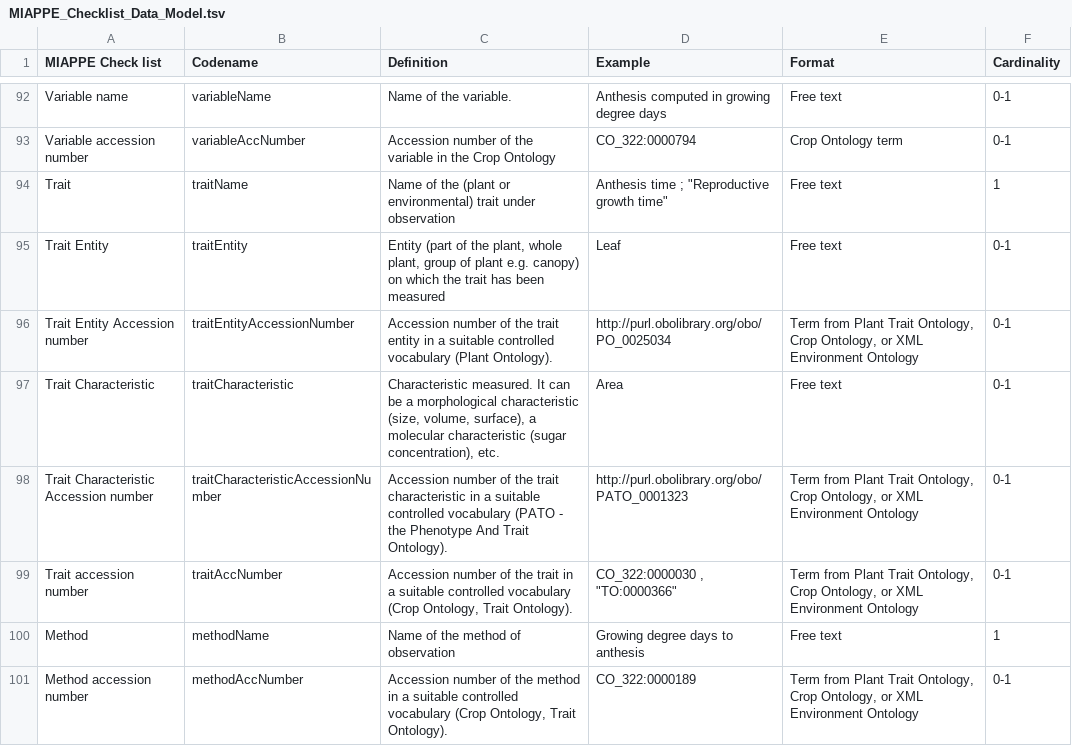
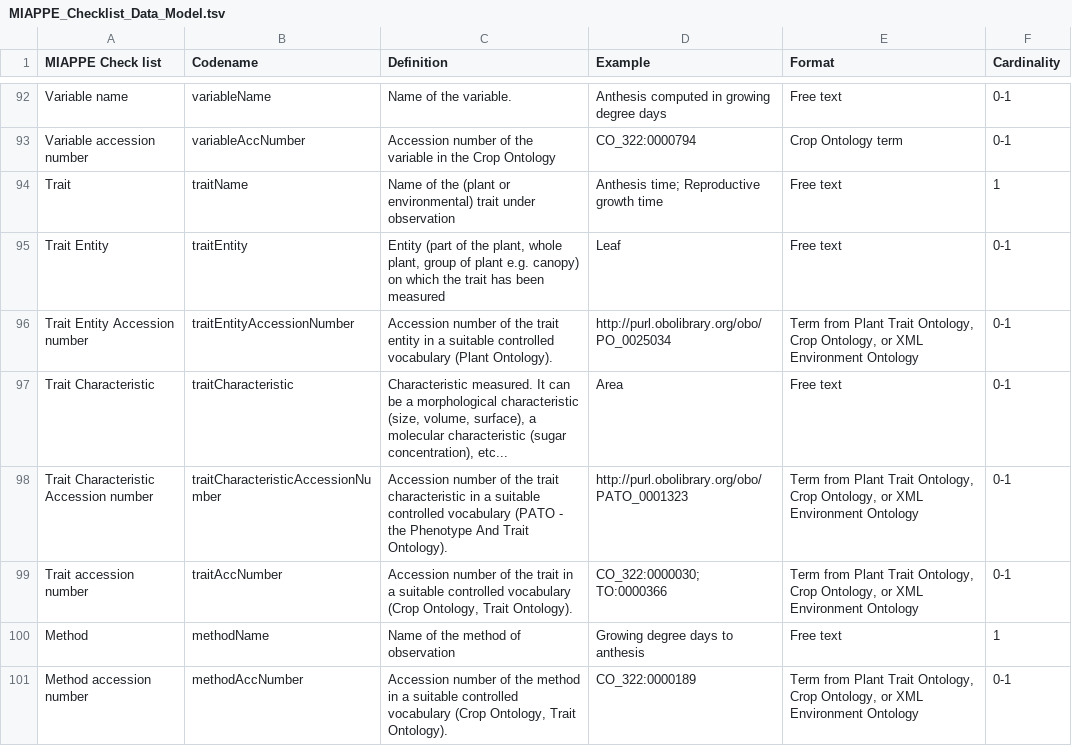
Before and after one commit to MIAPPE/MIAPPE, a TSV file: MIAPPE_Checklist_Data_Model.tsv, drawn as a sheet; only a part is shown, gaps mark what is left out; the diff covers the shown part only.

```diff
--- a/MIAPPE_Checklist_Data_Model.tsv
+++ b/MIAPPE_Checklist_Data_Model.tsv
@@ -94,6 +94,6 @@ Variable accession number	variableAccNumber	Accession number of the variable in
-Trait	traitName	Name of the (plant or environmental) trait under observation	"Anthesis time" ; "Reproductive growth time"	Free text	1
+Trait	traitName	Name of the (plant or environmental) trait under observation	Anthesis time;  Reproductive growth time	Free text	1
 Trait Entity	traitEntity	Entity (part of the plant, whole plant, group of plant e.g. canopy) on which the trait has been measured	Leaf	Free text	0-1
 Trait Entity Accession number	traitEntityAccessionNumber	Accession number of the trait entity in a suitable controlled vocabulary (Plant Ontology).	http://purl.obolibrary.org/obo/PO_0025034	Term from Plant Trait Ontology, Crop Ontology, or XML Environment Ontology	0-1
-Trait Characteristic	traitCharacteristic	Characteristic measured. It can be a morphological characteristic (size, volume, surface), a molecular characteristic (sugar concentration), etc.	Area	Free text	0-1
+Trait Characteristic	traitCharacteristic	Characteristic measured. It can be a morphological characteristic (size, volume, surface), a molecular characteristic (sugar concentration), etc...	Area	Free text	0-1
 Trait Characteristic Accession number	traitCharacteristicAccessionNumber	Accession number of the trait characteristic in a suitable controlled vocabulary (PATO - the Phenotype And Trait Ontology).	http://purl.obolibrary.org/obo/PATO_0001323	Term from Plant Trait Ontology, Crop Ontology, or XML Environment Ontology	0-1
-Trait accession number	traitAccNumber	Accession number of the trait in a suitable controlled vocabulary (Crop Ontology, Trait Ontology).	"CO_322:0000030" , "TO:0000366"	Term from Plant Trait Ontology, Crop Ontology, or XML Environment Ontology	0-1
+Trait accession number	traitAccNumber	Accession number of the trait in a suitable controlled vocabulary (Crop Ontology, Trait Ontology).	CO_322:0000030; TO:0000366	Term from Plant Trait Ontology, Crop Ontology, or XML Environment Ontology	0-1
```
Also changed, not shown: 33 edited cells elsewhere in this file.
